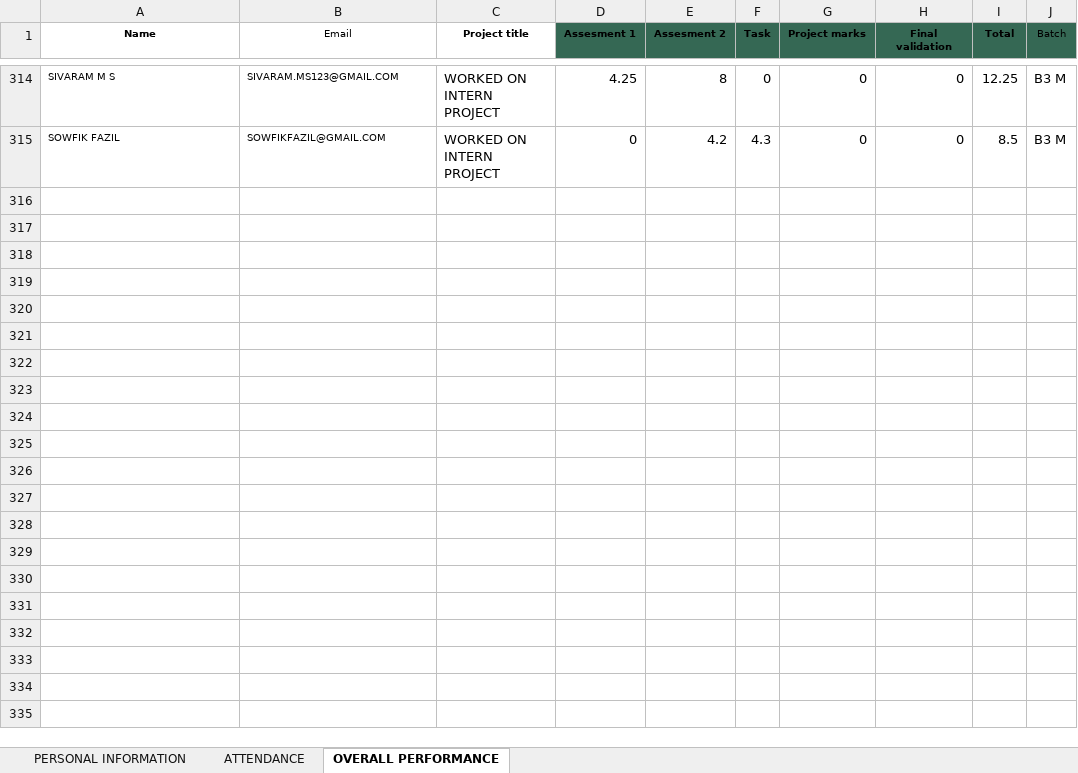
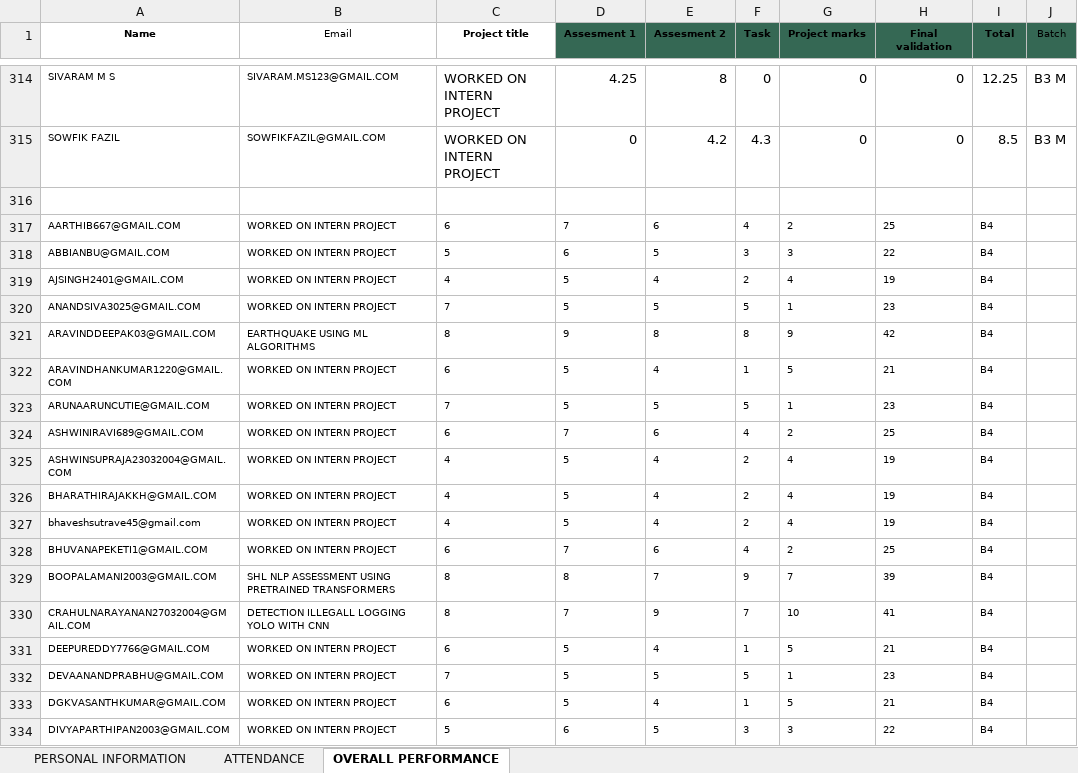
Before and after one commit to vcodezindia/Portal, an Excel workbook: ML Portal.xlsx, sheet OVERALL PERFORMANCE, drawn as a sheet; only a part is shown, gaps mark what is left out; values as stored, in another font and other column widths than the file's, no borders; the diff covers the shown part only; the diff names each change by its address in the sheet, - before the commit and + after, or states it on an @@ line.

```diff
--- a/ML Portal.xlsx (sheet OVERALL PERFORMANCE)
+++ b/ML Portal.xlsx (sheet OVERALL PERFORMANCE)
+row 316: (empty)
+row 317: AARTHIB667@GMAIL.COM | WORKED ON INTERN PROJECT | 6 | 7 | 6 | 4 | 2 | 25 | B4
+row 318: ABBIANBU@GMAIL.COM | WORKED ON INTERN PROJECT | 5 | 6 | 5 | 3 | 3 | 22 | B4
+row 319: AJSINGH2401@GMAIL.COM | WORKED ON INTERN PROJECT | 4 | 5 | 4 | 2 | 4 | 19 | B4
+row 320: ANANDSIVA3025@GMAIL.COM | WORKED ON INTERN PROJECT | 7 | 5 | 5 | 5 | 1 | 23 | B4
+row 321: ARAVINDDEEPAK03@GMAIL.COM | EARTHQUAKE USING ML ALGORITHMS | 8 | 9 | 8 | 8 | 9 | 42 | B4
+row 322: ARAVINDHANKUMAR1220@GMAIL.COM | WORKED ON INTERN PROJECT | 6 | 5 | 4 | 1 | 5 | 21 | B4
+row 323: ARUNAARUNCUTIE@GMAIL.COM | WORKED ON INTERN PROJECT | 7 | 5 | 5 | 5 | 1 | 23 | B4
+row 324: ASHWINIRAVI689@GMAIL.COM | WORKED ON INTERN PROJECT | 6 | 7 | 6 | 4 | 2 | 25 | B4
+row 325: ASHWINSUPRAJA23032004@GMAIL.COM | WORKED ON INTERN PROJECT | 4 | 5 | 4 | 2 | 4 | 19 | B4
+row 326: BHARATHIRAJAKKH@GMAIL.COM | WORKED ON INTERN PROJECT | 4 | 5 | 4 | 2 | 4 | 19 | B4
+row 327: bhaveshsutrave45@gmail.com | WORKED ON INTERN PROJECT | 4 | 5 | 4 | 2 | 4 | 19 | B4
+row 328: BHUVANAPEKETI1@GMAIL.COM | WORKED ON INTERN PROJECT | 6 | 7 | 6 | 4 | 2 | 25 | B4
+row 329: BOOPALAMANI2003@GMAIL.COM | SHL NLP ASSESSMENT USING PRETRAINED TRANSFORMERS | 8 | 8 | 7 | 9 | 7 | 39 | B4
+row 330: CRAHULNARAYANAN27032004@GMAIL.COM | DETECTION ILLEGALL LOGGING YOLO WITH CNN | 8 | 7 | 9 | 7 | 10 | 41 | B4
+row 331: DEEPUREDDY7766@GMAIL.COM | WORKED ON INTERN PROJECT | 6 | 5 | 4 | 1 | 5 | 21 | B4
+row 332: DEVAANANDPRABHU@GMAIL.COM | WORKED ON INTERN PROJECT | 7 | 5 | 5 | 5 | 1 | 23 | B4
+row 333: DGKVASANTHKUMAR@GMAIL.COM | WORKED ON INTERN PROJECT | 6 | 5 | 4 | 1 | 5 | 21 | B4
+row 334: DIVYAPARTHIPAN2003@GMAIL.COM | WORKED ON INTERN PROJECT | 5 | 6 | 5 | 3 | 3 | 22 | B4
```
Also changed, not shown: 110 added rows elsewhere in this sheet, sheet ATTENDANCE, DA PORTAL.xlsx, 1 other file.
